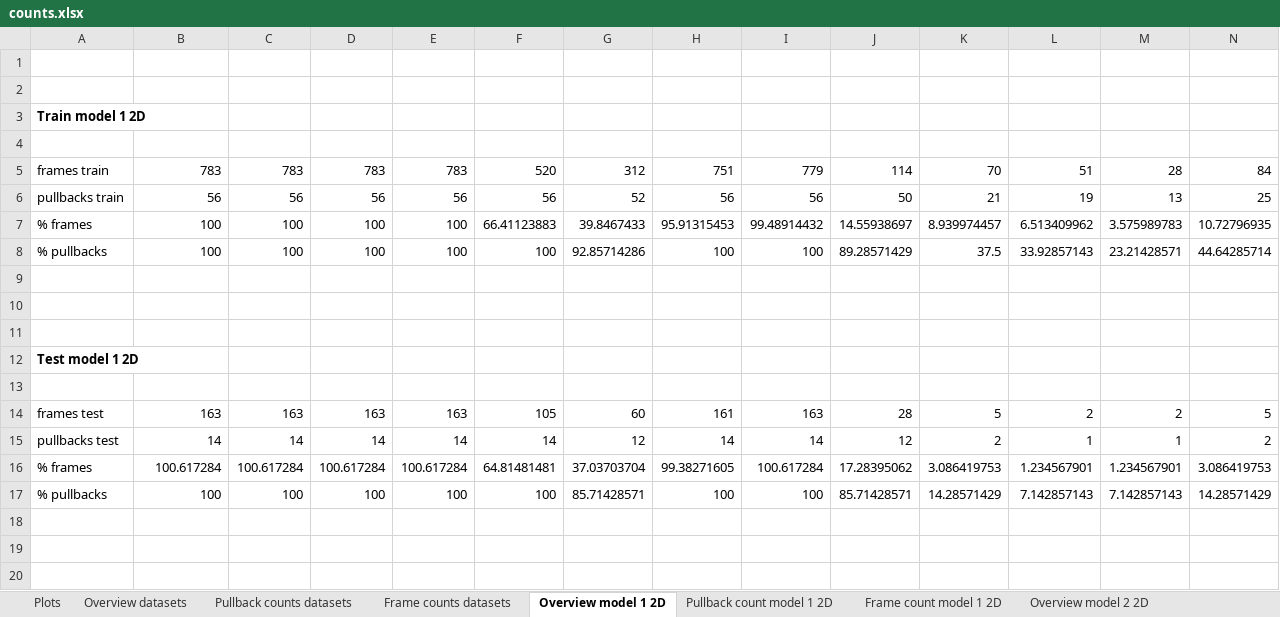
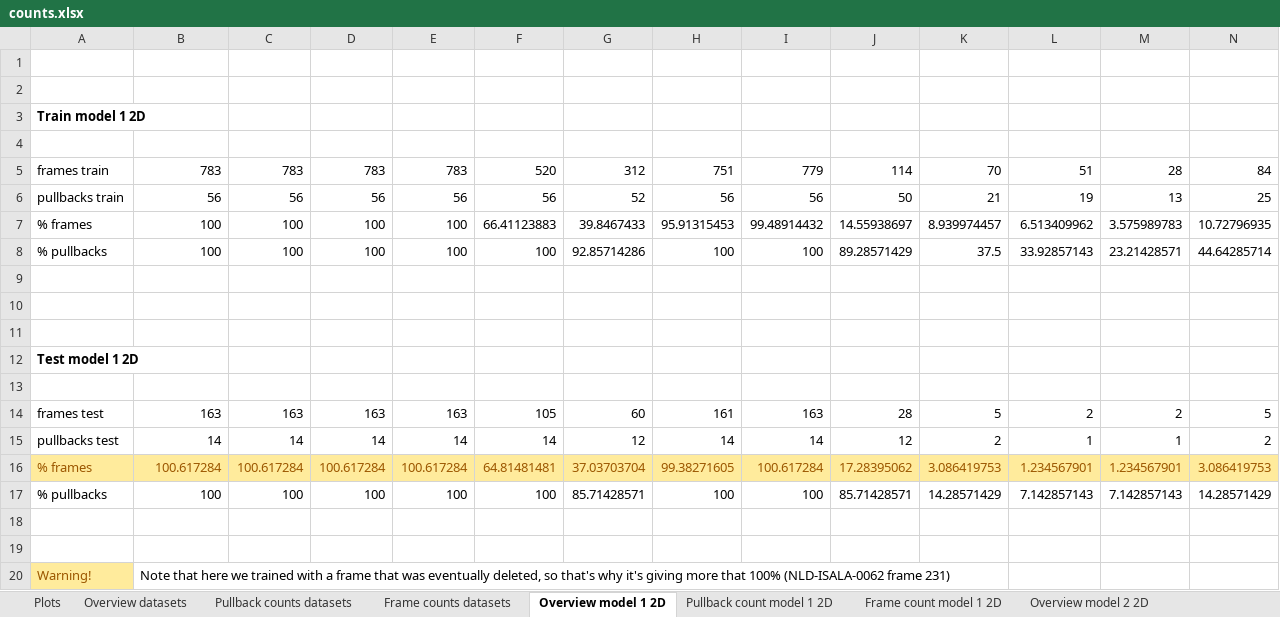
Before and after one commit to Gonzalo2408/CardiacOCT-project, an Excel workbook: code/count-distributions/counts.xlsx, sheet Overview model 1 2D, drawn as a sheet; values as stored, in another font and other column widths than the file's, no borders; table styles not drawn; the diff names each change by its address in the sheet, - before the commit and + after, or states it on an @@ line.

```diff
--- a/code/count-distributions/counts.xlsx (sheet Overview model 1 2D)
+++ b/code/count-distributions/counts.xlsx (sheet Overview model 1 2D)
@@ A16:N16 fill: none → #FFEB9C, text colour: black → #9C5700 @@
+row 18: (empty)
+row 19: (empty)
+row 20: Warning! | Note that here we trained with a frame that was eventually deleted, so that's why it's giving more that 100% (NLD-ISALA-0062 frame 231)
```
Also changed, not shown: metrics_build/metrics_models.xlsx, 1 other file.
